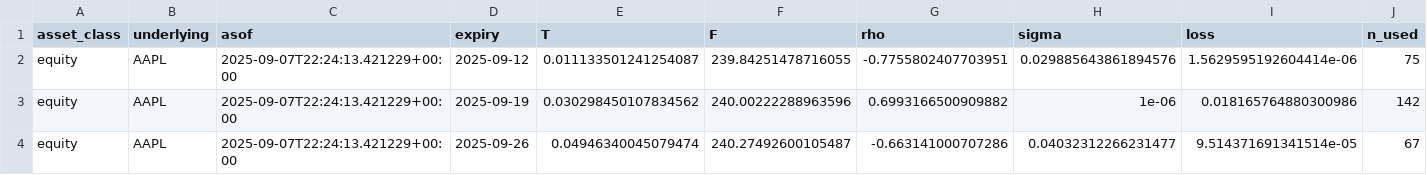
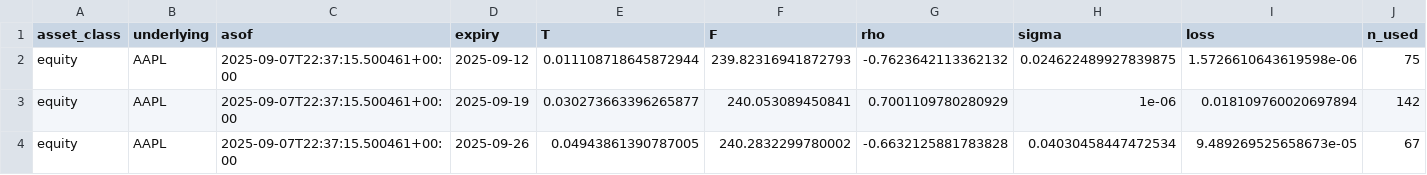
Before and after one commit to drewverzino/option-density-viz, a CSV file: notebooks/out/suite_summary.csv, drawn as a sheet; only a part is shown; the diff names each change by its address in the sheet, - before the commit and + after, or states it on an @@ line.

```diff
--- a/notebooks/out/suite_summary.csv
+++ b/notebooks/out/suite_summary.csv
-C2:C4 (asof): 2025-09-07T22:24:13.421229+00:00
+C2:C4 (asof): 2025-09-07T22:37:15.500461+00:00
-E2 (T): 0.011133501241254087
+E2 (T): 0.011108718645872944
-F2 (F): 239.84251478716055
+F2 (F): 239.82316941872793
-G2 (rho): -0.7755802407703951
+G2 (rho): -0.7623642113362132
-H2 (sigma): 0.029885643861894576
+H2 (sigma): 0.024622489927839875
-I2 (loss): 1.5629595192604414e-06
+I2 (loss): 1.5726610643619598e-06
-E3 (T): 0.030298450107834562
+E3 (T): 0.030273663396265877
-F3 (F): 240.00222288963596
+F3 (F): 240.053089450841
-G3 (rho): 0.6993166500909882
+G3 (rho): 0.7001109780280929
-I3 (loss): 0.018165764880300986
+I3 (loss): 0.018109760020697894
-E4 (T): 0.04946340045079474
+E4 (T): 0.04943861390787005
-F4 (F): 240.27492600105487
+F4 (F): 240.2832299780002
-G4 (rho): -0.663141000707286
+G4 (rho): -0.6632125881783828
-H4 (sigma): 0.04032312266231477
+H4 (sigma): 0.04030458447472534
-I4 (loss): 9.514371691341514e-05
+I4 (loss): 9.489269525658673e-05
```
Also changed, not shown: notebooks/out/AAPL_2025-09-12_equity.csv, notebooks/out/AAPL_2025-09-12_yf_chain.csv, 34 other files.
